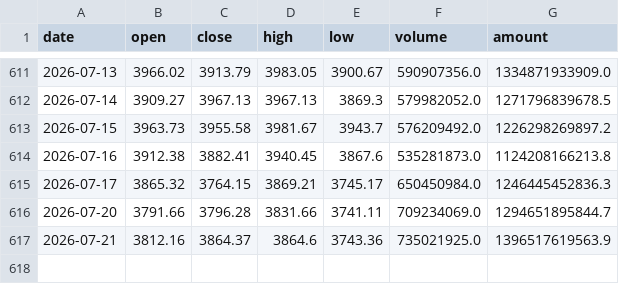
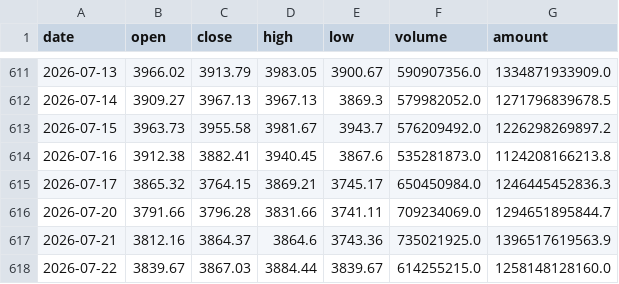
Before and after one commit to wang523615668/wu2198, a CSV file: analyzer/data/sh000001.csv, drawn as a sheet; only a part is shown, gaps mark what is left out.

```diff
--- a/analyzer/data/sh000001.csv
+++ b/analyzer/data/sh000001.csv
@@ -617 +617,2 @@ date,open,close,high,low,volume,amount
 2026-07-21,3812.16,3864.37,3864.6,3743.36,735021925.0,1396517619563.9
+2026-07-22,3839.67,3867.03,3884.44,3839.67,614255215.0,1258148128160.0
```
Also changed, not shown: analyzer/data/sz399006.csv, 13 other files.
